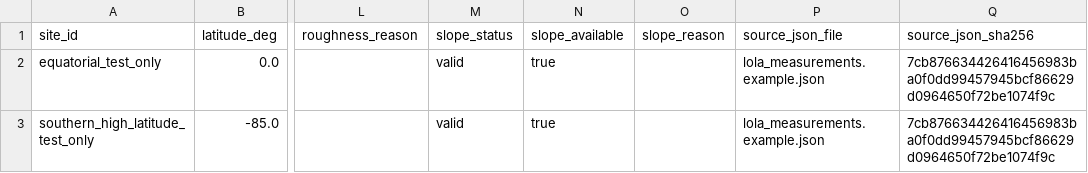
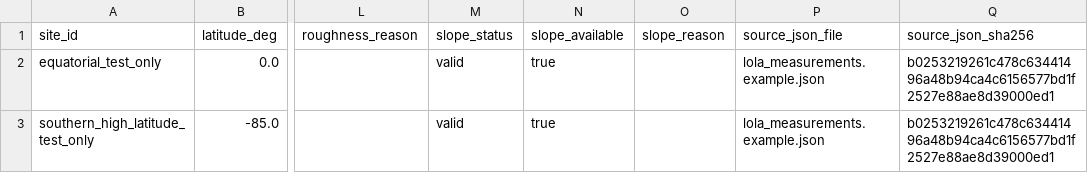
Before and after one commit to akcjsbfifb/NASA-SPACE-CHALLENGE-2026, a CSV file: data/moon/lola_measurements.example.csv, drawn as a sheet; only a part is shown, gaps mark what is left out; the diff names each change by its address in the sheet, - before the commit and + after, or states it on an @@ line.

```diff
--- a/data/moon/lola_measurements.example.csv
+++ b/data/moon/lola_measurements.example.csv
-Q2:Q3 (source_json_sha256): 7cb876634426416456983ba0f0dd99457945bcf86629d0964650f72be1074f9c
+Q2:Q3 (source_json_sha256): b0253219261c478c63441496a48b94ca4c6156577bd1f2527e88ae8d39000ed1
```
Also changed, not shown: data/moon/lunar_measurements.example.csv, 16 other files.
